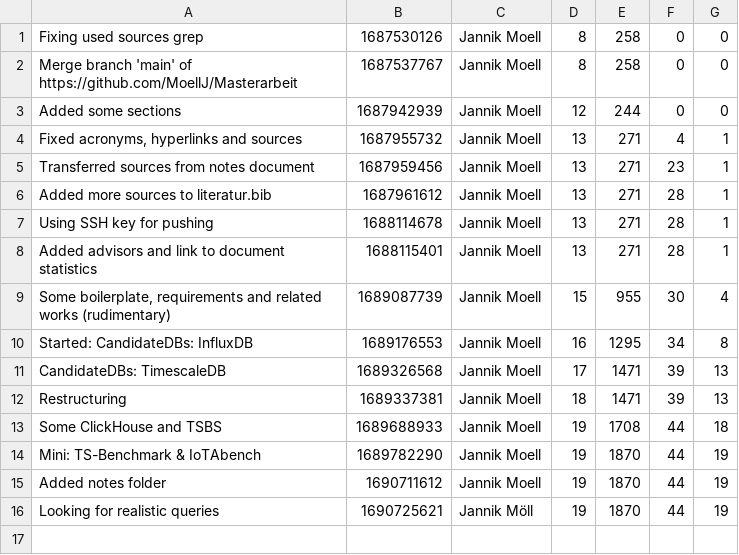
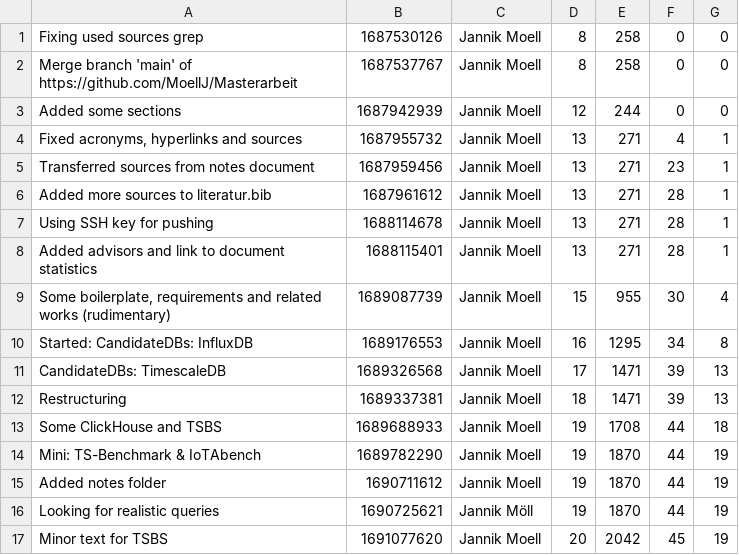
Before and after one commit to MoellJ/MasterarbeitStats, a CSV file: docs/data/stats.csv, drawn as a sheet.

Commit message:
Updated stats

```diff
--- a/docs/data/stats.csv
+++ b/docs/data/stats.csv
@@ -16 +16,2 @@
 "Looking for realistic queries" , 1690725621 , Jannik Möll , 19 , 1870 , 44 , 19
+"Minor text for TSBS" , 1691077620 , Jannik Moell , 20 , 2042 , 45 , 19
```
